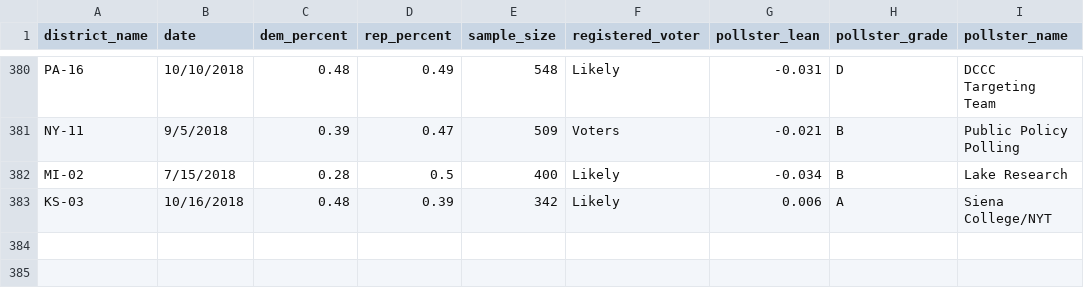
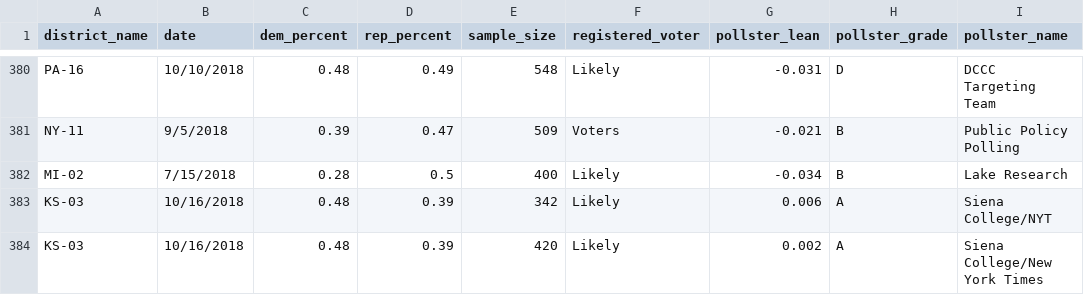
Before and after one commit to polistat/calc-2018, a CSV file: poll_input.csv, drawn as a sheet; only a part is shown, gaps mark what is left out; the diff names each change by its address in the sheet, - before the commit and + after, or states it on an @@ line.

```diff
--- a/poll_input.csv
+++ b/poll_input.csv
+row 384: KS-03 | 10/16/2018 | 0.48 | 0.39 | 420 | Likely | 0.002 | A | Siena College/New York Times
```
Also changed, not shown: blairvoyance_input.csv, national_polls.csv, 1 other file.
